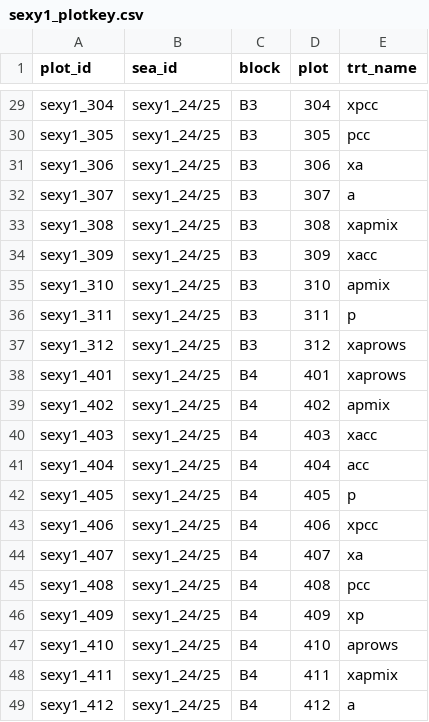
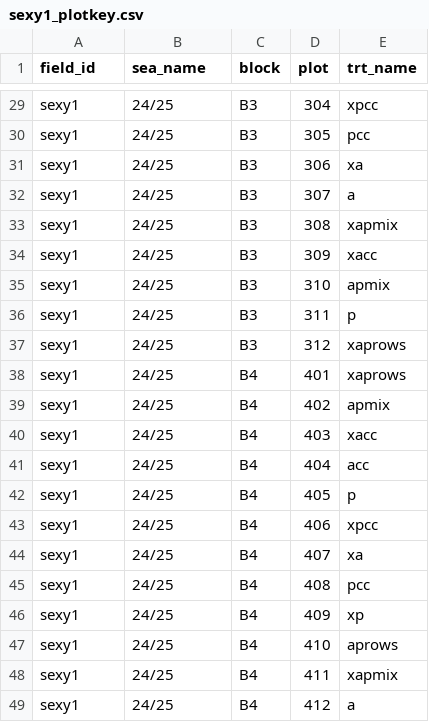
Before and after one commit to vanichols/prye, a CSV file: inst/extdata/sexy1_plotkey.csv, drawn as a sheet; only a part is shown, gaps mark what is left out; the diff covers the shown part only; the diff names each change by its address in the sheet, - before the commit and + after, or states it on an @@ line.

```diff
--- a/inst/extdata/sexy1_plotkey.csv
+++ b/inst/extdata/sexy1_plotkey.csv
-A1: plot_id
+A1: field_id
-B1: sea_id
+B1: sea_name
-A29 (field_id): sexy1_304
+A29 (field_id): sexy1
-B29:B49 (sea_name): sexy1_24/25
+B29:B49 (sea_name): 24/25
-A30 (field_id): sexy1_305
+A30 (field_id): sexy1
-A31 (field_id): sexy1_306
+A31 (field_id): sexy1
-A32 (field_id): sexy1_307
+A32 (field_id): sexy1
-A33 (field_id): sexy1_308
+A33 (field_id): sexy1
-A34 (field_id): sexy1_309
+A34 (field_id): sexy1
-A35 (field_id): sexy1_310
+A35 (field_id): sexy1
-A36 (field_id): sexy1_311
+A36 (field_id): sexy1
-A37 (field_id): sexy1_312
+A37 (field_id): sexy1
-A38 (field_id): sexy1_401
+A38 (field_id): sexy1
-A39 (field_id): sexy1_402
+A39 (field_id): sexy1
-A40 (field_id): sexy1_403
+A40 (field_id): sexy1
-A41 (field_id): sexy1_404
+A41 (field_id): sexy1
-A42 (field_id): sexy1_405
+A42 (field_id): sexy1
-A43 (field_id): sexy1_406
+A43 (field_id): sexy1
-A44 (field_id): sexy1_407
+A44 (field_id): sexy1
-A45 (field_id): sexy1_408
+A45 (field_id): sexy1
-A46 (field_id): sexy1_409
+A46 (field_id): sexy1
-A47 (field_id): sexy1_410
+A47 (field_id): sexy1
-A48 (field_id): sexy1_411
+A48 (field_id): sexy1
-A49 (field_id): sexy1_412
+A49 (field_id): sexy1
```
Also changed, not shown: 54 edited cells elsewhere in this file, 27 other files.
